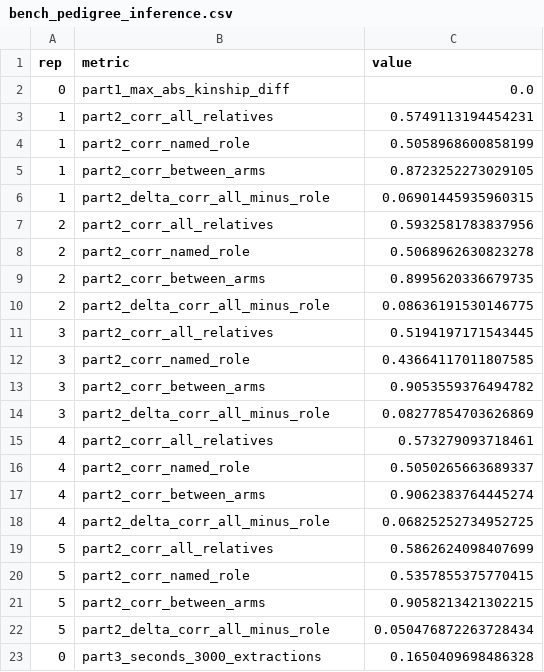
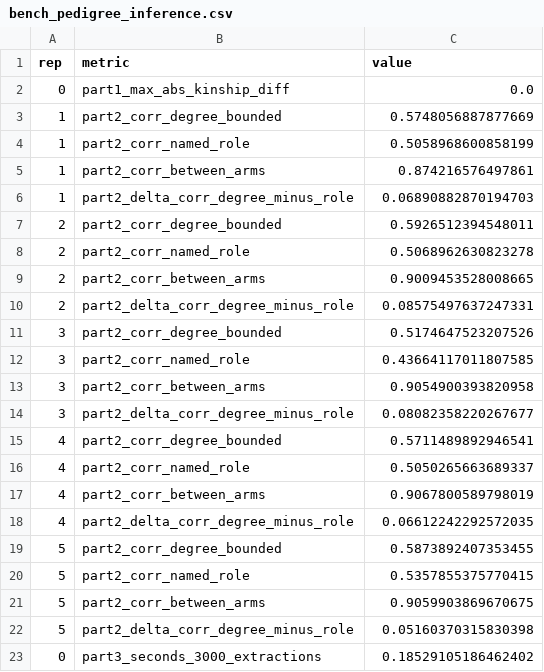
Before and after one commit to bvilhjal/ltpred, a CSV file: benchmarks/bench_pedigree_inference.csv, drawn as a sheet.

```diff
--- a/benchmarks/bench_pedigree_inference.csv
+++ b/benchmarks/bench_pedigree_inference.csv
@@ -2,22 +2,22 @@ rep,metric,value
 0,part1_max_abs_kinship_diff,0.0
-1,part2_corr_all_relatives,0.5749113194454231
+1,part2_corr_degree_bounded,0.5748056887877669
 1,part2_corr_named_role,0.5058968600858199
-1,part2_corr_between_arms,0.8723252273029105
-1,part2_delta_corr_all_minus_role,0.06901445935960315
-2,part2_corr_all_relatives,0.5932581783837956
+1,part2_corr_between_arms,0.874216576497861
+1,part2_delta_corr_degree_minus_role,0.06890882870194703
+2,part2_corr_degree_bounded,0.5926512394548011
 2,part2_corr_named_role,0.5068962630823278
-2,part2_corr_between_arms,0.8995620336679735
-2,part2_delta_corr_all_minus_role,0.08636191530146775
-3,part2_corr_all_relatives,0.5194197171543445
+2,part2_corr_between_arms,0.9009453528008665
+2,part2_delta_corr_degree_minus_role,0.08575497637247331
+3,part2_corr_degree_bounded,0.5174647523207526
 3,part2_corr_named_role,0.43664117011807585
-3,part2_corr_between_arms,0.9053559376494782
-3,part2_delta_corr_all_minus_role,0.08277854703626869
-4,part2_corr_all_relatives,0.573279093718461
+3,part2_corr_between_arms,0.9054900393820958
+3,part2_delta_corr_degree_minus_role,0.08082358220267677
+4,part2_corr_degree_bounded,0.5711489892946541
 4,part2_corr_named_role,0.5050265663689337
-4,part2_corr_between_arms,0.9062383764445274
-4,part2_delta_corr_all_minus_role,0.06825252734952725
-5,part2_corr_all_relatives,0.5862624098407699
+4,part2_corr_between_arms,0.9067800589798019
+4,part2_delta_corr_degree_minus_role,0.06612242292572035
+5,part2_corr_degree_bounded,0.5873892407353455
 5,part2_corr_named_role,0.5357855375770415
-5,part2_corr_between_arms,0.9058213421302215
-5,part2_delta_corr_all_minus_role,0.050476872263728434
-0,part3_seconds_3000_extractions,0.1650409698486328
+5,part2_corr_between_arms,0.9059903869670675
+5,part2_delta_corr_degree_minus_role,0.05160370315830398
+0,part3_seconds_3000_extractions,0.18529105186462402
```
Also changed, not shown: benchmarks/bench_register_pipeline.csv, 7 other files.
